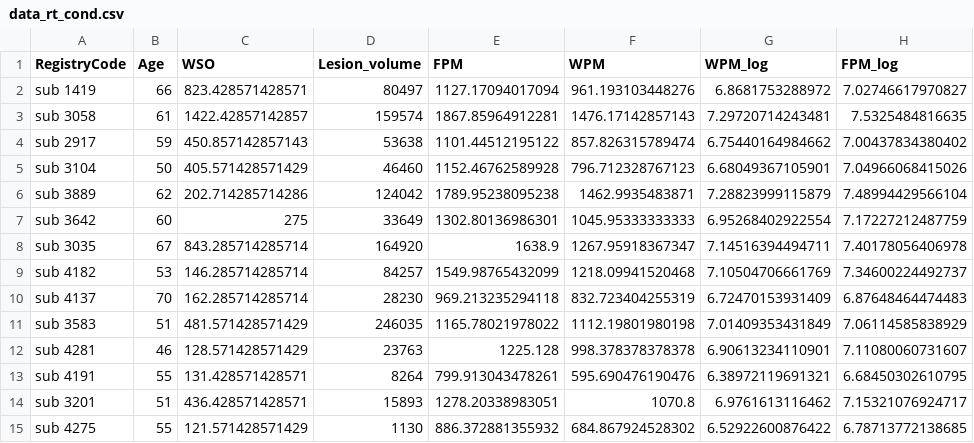
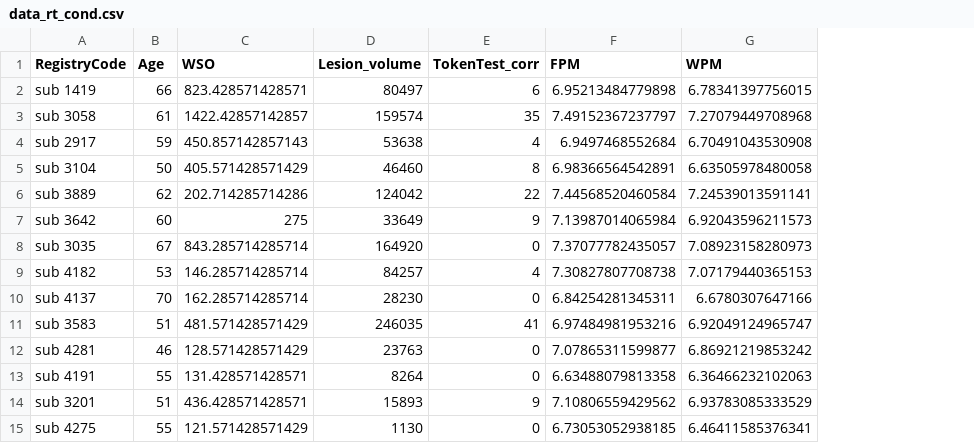
Before and after one commit to piasiegel/Statistics_MA_Thesis, a CSV file: RData/data_rt_cond.csv, drawn as a sheet; only a part is shown; removed rows and columns are numbered as before the commit, all else as after; the diff covers the shown part only; the diff names each change by its address in the sheet, - before the commit and + after, or states it on an @@ line.

Commit message:
Adding TokenTest_corr and log-transform RT on trial level

```diff
--- a/RData/data_rt_cond.csv
+++ b/RData/data_rt_cond.csv
+column E (TokenTest_corr), rows 2-15: 6 | 35 | 4 | 8 | 22 | 9 | 0 | 4 | 0 | 41 | 0 | 0 | 9 | 0
-column G (WPM_log), rows 2-15: 6.8681753288972 | 7.29720714243481 | 6.75440164984662 | 6.68049367105901 | 7.28823999115879 | 6.95268402922554 | 7.14516394494711 | 7.10504706661769 | 6.72470153931409 | 7.01409353431849 | 6.90613234110901 | 6.38972119691321 | 6.9761613116462 | 6.52922600876422
-column H (FPM_log), rows 2-15: 7.02746617970827 | 7.5325484816635 | 7.00437834380402 | 7.04966068415026 | 7.48994429566104 | 7.17227212487759 | 7.40178056406978 | 7.34600224492737 | 6.87648464474483 | 7.06114585838929 | 7.11080060731607 | 6.68450302610795 | 7.15321076924717 | 6.78713772138685
-F2 (FPM): 1127.17094017094
+F2 (FPM): 6.95213484779898
-G2 (WPM): 961.193103448276
+G2 (WPM): 6.78341397756015
-F3 (FPM): 1867.85964912281
+F3 (FPM): 7.49152367237797
-G3 (WPM): 1476.17142857143
+G3 (WPM): 7.27079449708968
-F4 (FPM): 1101.44512195122
+F4 (FPM): 6.9497468552684
-G4 (WPM): 857.826315789474
+G4 (WPM): 6.70491043530908
-F5 (FPM): 1152.46762589928
+F5 (FPM): 6.98366564542891
-G5 (WPM): 796.712328767123
+G5 (WPM): 6.63505978480058
-F6 (FPM): 1789.95238095238
+F6 (FPM): 7.44568520460584
-G6 (WPM): 1462.9935483871
+G6 (WPM): 7.24539013591141
-F7 (FPM): 1302.80136986301
+F7 (FPM): 7.13987014065984
-G7 (WPM): 1045.95333333333
+G7 (WPM): 6.92043596211573
-F8 (FPM): 1638.9
+F8 (FPM): 7.37077782435057
-G8 (WPM): 1267.95918367347
+G8 (WPM): 7.08923158280973
-F9 (FPM): 1549.98765432099
+F9 (FPM): 7.30827807708738
-G9 (WPM): 1218.09941520468
+G9 (WPM): 7.07179440365153
-F10 (FPM): 969.213235294118
+F10 (FPM): 6.84254281345311
-G10 (WPM): 832.723404255319
+G10 (WPM): 6.6780307647166
-F11 (FPM): 1165.78021978022
+F11 (FPM): 6.97484981953216
-G11 (WPM): 1112.19801980198
+G11 (WPM): 6.92049124965747
-F12 (FPM): 1225.128
+F12 (FPM): 7.07865311599877
-G12 (WPM): 998.378378378378
+G12 (WPM): 6.86921219853242
-F13 (FPM): 799.913043478261
+F13 (FPM): 6.63488079813358
-G13 (WPM): 595.690476190476
+G13 (WPM): 6.36466232102063
-F14 (FPM): 1278.20338983051
+F14 (FPM): 7.10806559429562
-G14 (WPM): 1070.8
+G14 (WPM): 6.93783085333529
-F15 (FPM): 886.372881355932
+F15 (FPM): 6.73053052938185
-G15 (WPM): 684.867924528302
+G15 (WPM): 6.46411585376341
```
Also changed, not shown: 10 removed rows and 54 edited cells elsewhere in this file.
